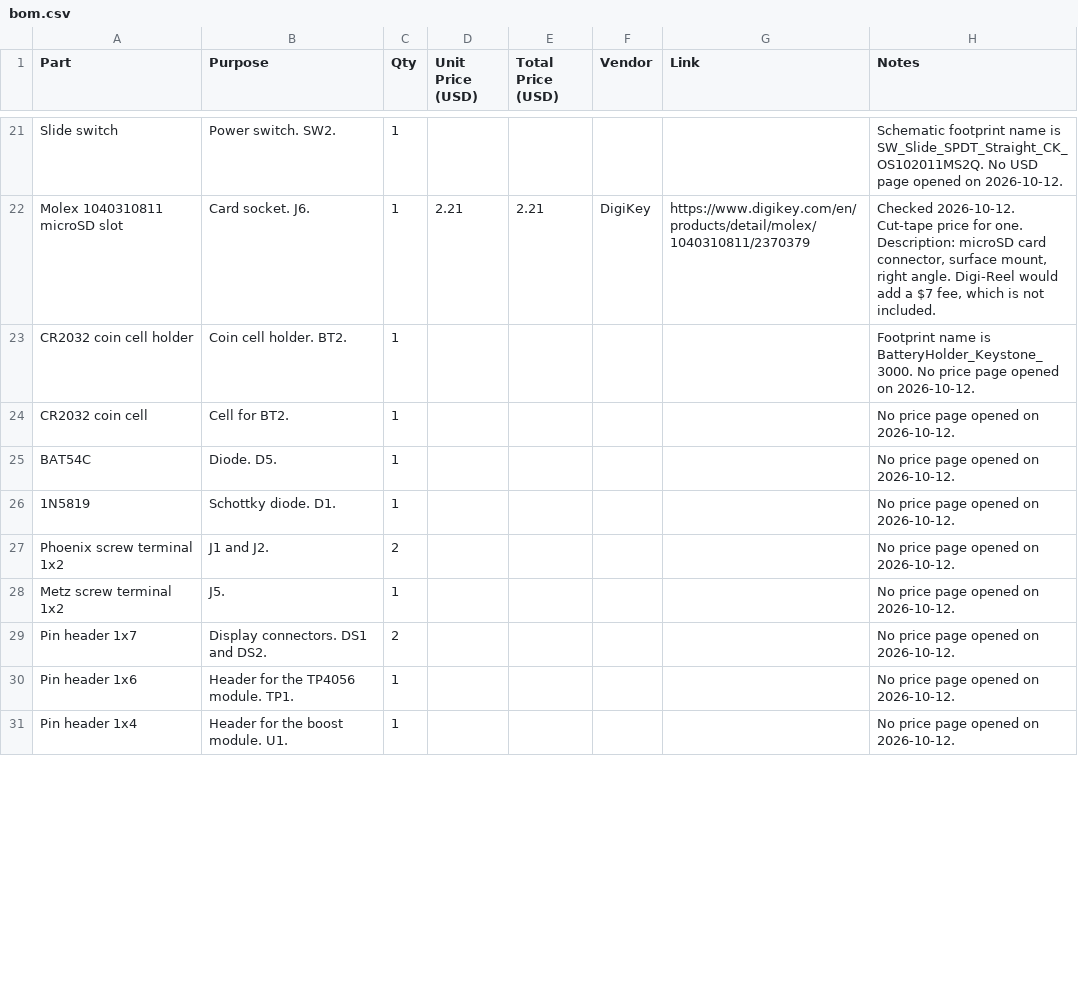
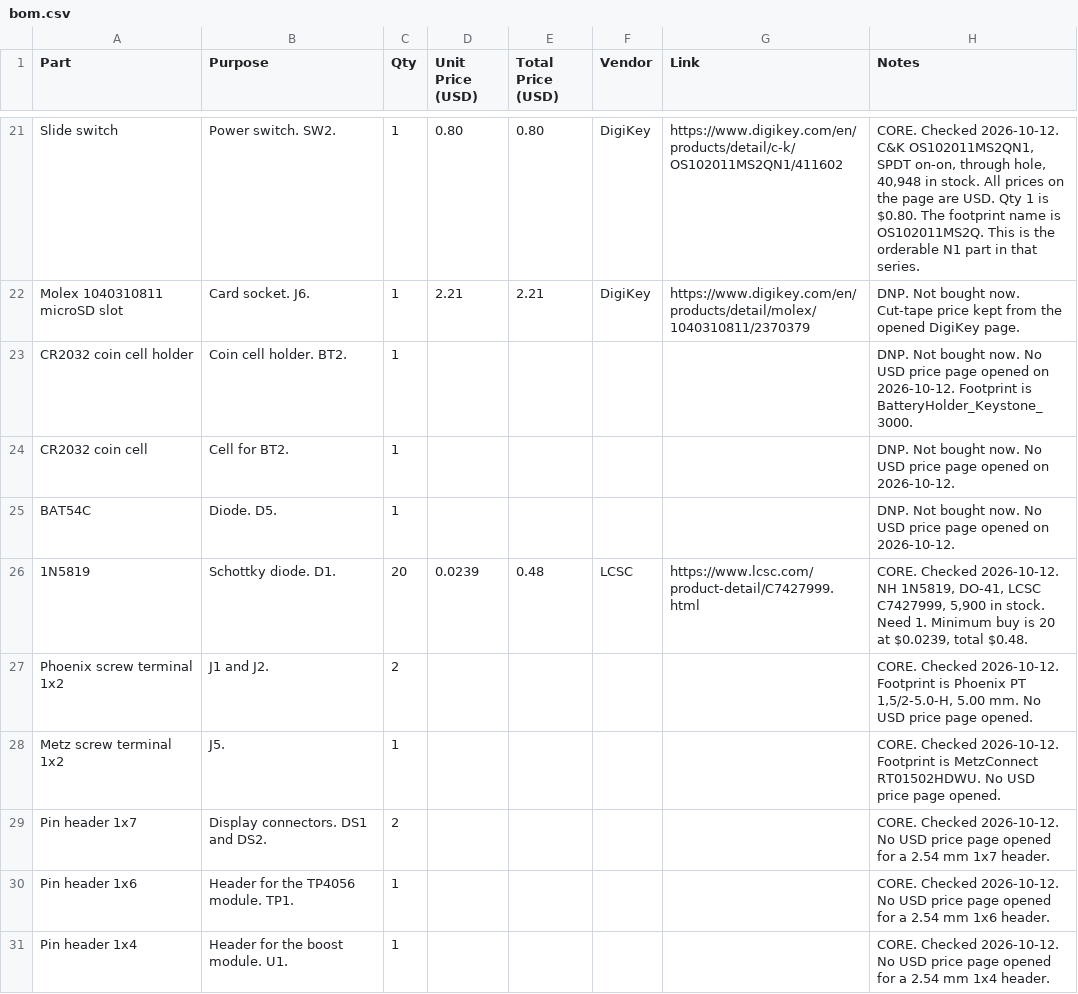
Before and after one commit to atireksd11/Astra-Companion, a CSV file: hardware/bom.csv, drawn as a sheet; only a part is shown, gaps mark what is left out; the diff covers the shown part only; the diff names each change by its address in the sheet, - before the commit and + after, or states it on an @@ line.

```diff
--- a/hardware/bom.csv
+++ b/hardware/bom.csv
-D21 (Unit Price (USD)): (empty)
+D21 (Unit Price (USD)): 0.80
-E21 (Total Price (USD)): (empty)
+E21 (Total Price (USD)): 0.80
-F21 (Vendor): (empty)
+F21 (Vendor): DigiKey
-G21 (Link): (empty)
+G21 (Link): https://www.digikey.com/en/products/detail/c-k/OS102011MS2QN1/411602
-H21 (Notes): Schematic footprint name is SW_Slide_SPDT_Straight_CK_OS102011MS2Q. No USD page opened on 2026-10-12.
+H21 (Notes): CORE. Checked 2026-10-12. C&K OS102011MS2QN1, SPDT on-on, through hole, 40,948 in stock. All prices on the page are USD. Qty 1 is $0.80. The footprint name is OS102011MS2Q. This is the orderable N1 part in that series.
-H22 (Notes): Checked 2026-10-12. Cut-tape price for one. Description: microSD card connector, surface mount, right angle. Digi-Reel would add a $7 fee, which is not included.
+H22 (Notes): DNP. Not bought now. Cut-tape price kept from the opened DigiKey page.
-H23 (Notes): Footprint name is BatteryHolder_Keystone_3000. No price page opened on 2026-10-12.
+H23 (Notes): DNP. Not bought now. No USD price page opened on 2026-10-12. Footprint is BatteryHolder_Keystone_3000.
-H24:H25 (Notes): No price page…
+H24:H25 (Notes): DNP. Not bought now. No USD price page…
-C26 (Qty): 1
+C26 (Qty): 20
-D26 (Unit Price (USD)): (empty)
+D26 (Unit Price (USD)): 0.0239
-E26 (Total Price (USD)): (empty)
+E26 (Total Price (USD)): 0.48
-F26 (Vendor): (empty)
+F26 (Vendor): LCSC
-G26 (Link): (empty)
+G26 (Link): https://www.lcsc.com/product-detail/C7427999.html
-H26 (Notes): No price page opened on 2026-10-12.
+H26 (Notes): CORE. Checked 2026-10-12. NH 1N5819, DO-41, LCSC C7427999, 5,900 in stock. Need 1. Minimum buy is 20 at $0.0239, total $0.48.
-H27 (Notes): No price page opened on 2026-10-12.
+H27 (Notes): CORE. Checked 2026-10-12. Footprint is Phoenix PT 1,5/2-5.0-H, 5.00 mm. No USD price page opened.
-H28 (Notes): No price page opened on 2026-10-12.
+H28 (Notes): CORE. Checked 2026-10-12. Footprint is MetzConnect RT01502HDWU. No USD price page opened.
-H29 (Notes): No price page opened on 2026-10-12.
+H29 (Notes): CORE. Checked 2026-10-12. No USD price page opened for a 2.54 mm 1x7 header.
-H30 (Notes): No price page opened on 2026-10-12.
+H30 (Notes): CORE. Checked 2026-10-12. No USD price page opened for a 2.54 mm 1x6 header.
-H31 (Notes): No price page opened on 2026-10-12.
+H31 (Notes): CORE. Checked 2026-10-12. No USD price page opened for a 2.54 mm 1x4 header.
```
Also changed, not shown: 1 added row, 4 removed rows and 91 edited cells elsewhere in this file, 2 other files.
